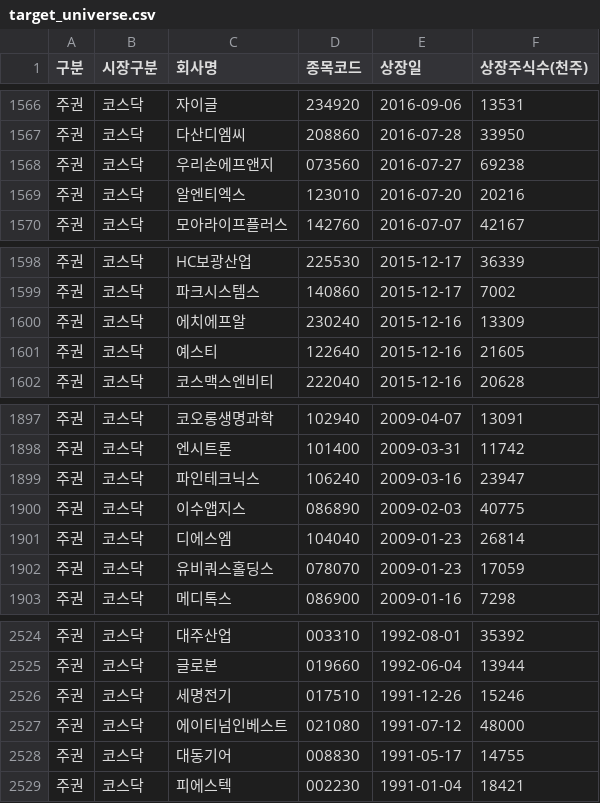
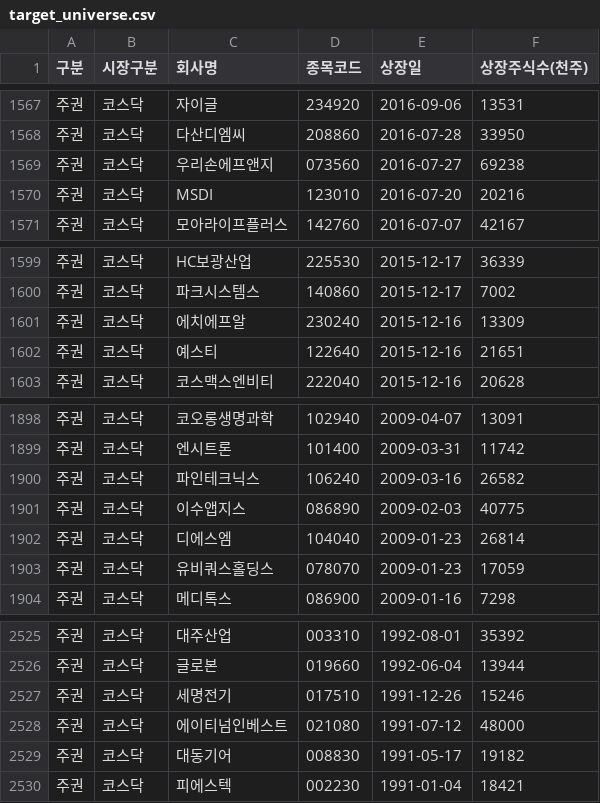
Before and after one commit to beaten-by-the-market/case-projects, a CSV file: penny-stock/data/target_universe.csv, drawn as a sheet; only a part is shown, gaps mark what is left out; the diff covers the shown part only.

```diff
--- a/penny-stock/data/target_universe.csv
+++ b/penny-stock/data/target_universe.csv
@@ -1568,3 +1569,3 @@
 주권,코스닥,우리손에프앤지,073560,2016-07-27,69238
-주권,코스닥,알엔티엑스,123010,2016-07-20,20216
+주권,코스닥,MSDI,123010,2016-07-20,20216
 주권,코스닥,모아라이프플러스,142760,2016-07-07,42167
@@ -1600,3 +1601,3 @@
 주권,코스닥,에치에프알,230240,2015-12-16,13309
-주권,코스닥,예스티,122640,2015-12-16,21605
+주권,코스닥,예스티,122640,2015-12-16,21651
 주권,코스닥,코스맥스엔비티,222040,2015-12-16,20628
@@ -1898,3 +1899,3 @@
 주권,코스닥,엔시트론,101400,2009-03-31,11742
-주권,코스닥,파인테크닉스,106240,2009-03-16,23947
+주권,코스닥,파인테크닉스,106240,2009-03-16,26582
 주권,코스닥,이수앱지스,086890,2009-02-03,40775
@@ -2527,3 +2528,3 @@
 주권,코스닥,에이티넘인베스트,021080,1991-07-12,48000
-주권,코스닥,대동기어,008830,1991-05-17,14755
+주권,코스닥,대동기어,008830,1991-05-17,19182
 주권,코스닥,피에스텍,002230,1991-01-04,18421
```
Also changed, not shown: 1 added row and 4 edited cells elsewhere in this file, 2 other files.
